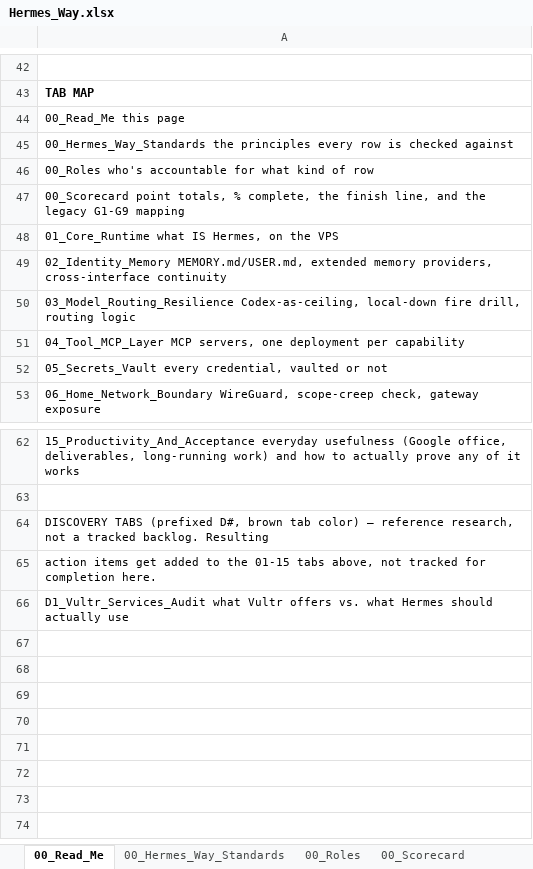
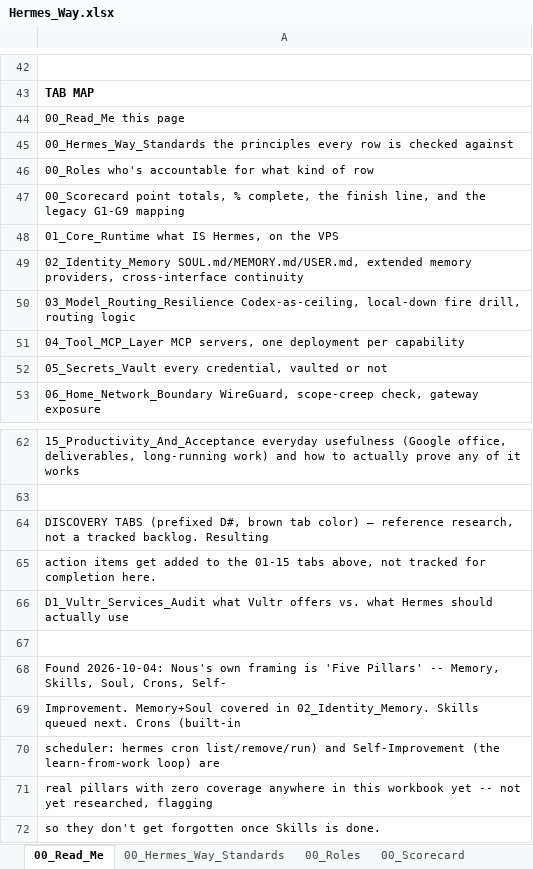
Before and after one commit to markstephenguy-bit/hermes, an Excel workbook: Hermes_Way.xlsx, sheet 00_Read_Me, drawn as a sheet; only a part is shown, gaps mark what is left out; values as stored, in another font and other column widths than the file's, no borders; the diff names each change by its address in the sheet, - before the commit and + after, or states it on an @@ line.

```diff
--- a/Hermes_Way.xlsx (sheet 00_Read_Me)
+++ b/Hermes_Way.xlsx (sheet 00_Read_Me)
-A49: 02_Identity_Memory MEMORY.md/USER.md, extended memory…
+A49: 02_Identity_Memory SOUL.md/MEMORY.md/USER.md, extended memory…
+row 67: (empty)
+row 68: Found 2026-10-04: Nous's own framing is 'Five Pillars' -- Memory, Skills, Soul, Crons, Self-
+row 69: Improvement. Memory+Soul covered in 02_Identity_Memory. Skills queued next. Crons (built-in
+row 70: scheduler: hermes cron list/remove/run) and Self-Improvement (the learn-from-work loop) are
+row 71: real pillars with zero coverage anywhere in this workbook yet -- not yet researched, flagging
+row 72: so they don't get forgotten once Skills is done.
```
Also changed, not shown: sheet 02_Identity_Memory, sheet 00_Scorecard, sheet 00_Hermes_Way_Standards, 1 other file.
